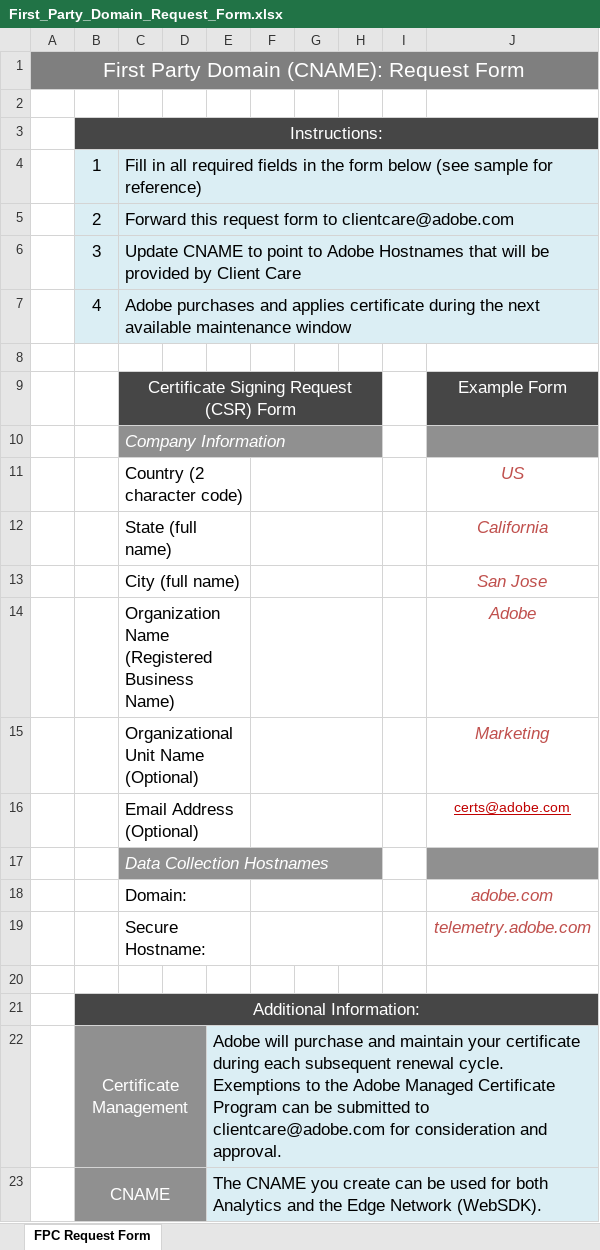
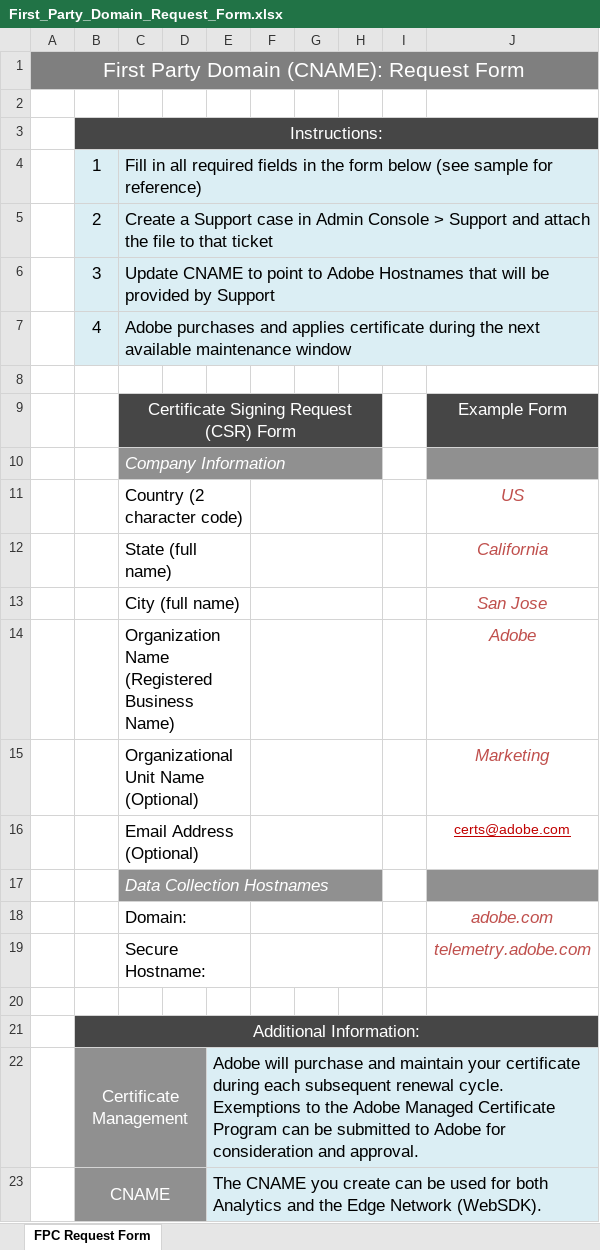
Before and after one commit to AdobeDocs/core-services.en, an Excel workbook: help/interface/data-collection/cookies/assets/First_Party_Domain_Request_Form.xlsx, sheet FPC Request Form, drawn as a sheet; values as stored, in another font and other column widths than the file's, no borders; the diff names each change by its address in the sheet, - before the commit and + after, or states it on an @@ line.

Commit message:
Update First_Party_Domain_Request_Form.xlsx
Removed legacy clientcare email.

```diff
--- a/help/interface/data-collection/cookies/assets/First_Party_Domain_Request_Form.xlsx (sheet FPC Request Form)
+++ b/help/interface/data-collection/cookies/assets/First_Party_Domain_Request_Form.xlsx (sheet FPC Request Form)
-C5: Forward this request form to clientcare@adobe.com
+C5: Create a Support case in Admin Console > Support and attach the file to that ticket
-C6: …provided by Client Care
+C6: …provided by Support
-E22: …submitted to clientcare@adobe.com for consideration…
+E22: …submitted to Adobe for consideration…
```
